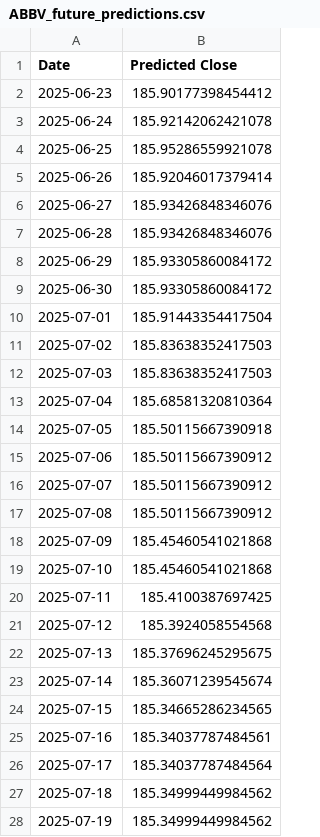
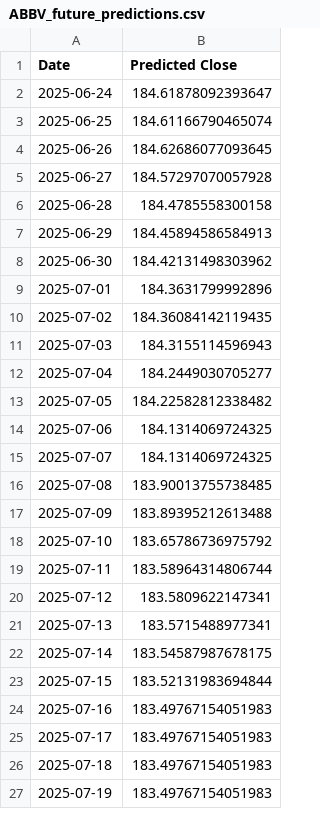
Before and after one commit to MohamedBoghdaddy/Stock_Forcaster, a CSV file: services/checkpoints/ABBV_future_predictions.csv, drawn as a sheet; only a part is shown; the diff covers the shown part only.

```diff
--- a/services/checkpoints/ABBV_future_predictions.csv
+++ b/services/checkpoints/ABBV_future_predictions.csv
@@ -1,28 +1,27 @@
 Date,Predicted Close
-2025-06-23,185.90177398454412
-2025-06-24,185.92142062421078
-2025-06-25,185.95286559921078
-2025-06-26,185.92046017379414
-2025-06-27,185.93426848346076
-2025-06-28,185.93426848346076
-2025-06-29,185.93305860084172
-2025-06-30,185.93305860084172
-2025-07-01,185.91443354417504
-2025-07-02,185.83638352417503
-2025-07-03,185.83638352417503
-2025-07-04,185.68581320810364
-2025-07-05,185.50115667390918
-2025-07-06,185.50115667390912
-2025-07-07,185.50115667390912
-2025-07-08,185.50115667390912
-2025-07-09,185.45460541021868
-2025-07-10,185.45460541021868
-2025-07-11,185.4100387697425
-2025-07-12,185.3924058554568
-2025-07-13,185.37696245295675
-2025-07-14,185.36071239545674
-2025-07-15,185.34665286234565
-2025-07-16,185.34037787484561
-2025-07-17,185.34037787484564
-2025-07-18,185.34999449984562
-2025-07-19,185.34999449984562
+2025-06-24,184.61878092393647
+2025-06-25,184.61166790465074
+2025-06-26,184.62686077093645
+2025-06-27,184.57297070057928
+2025-06-28,184.4785558300158
+2025-06-29,184.45894586584913
+2025-06-30,184.42131498303962
+2025-07-01,184.3631799992896
+2025-07-02,184.36084142119435
+2025-07-03,184.3155114596943
+2025-07-04,184.2449030705277
+2025-07-05,184.22582812338482
+2025-07-06,184.1314069724325
+2025-07-07,184.1314069724325
+2025-07-08,183.90013755738485
+2025-07-09,183.89395212613488
+2025-07-10,183.65786736975792
+2025-07-11,183.58964314806744
+2025-07-12,183.5809622147341
+2025-07-13,183.5715488977341
+2025-07-14,183.54587987678175
+2025-07-15,183.52131983694844
+2025-07-16,183.49767154051983
+2025-07-17,183.49767154051983
+2025-07-18,183.49767154051983
+2025-07-19,183.49767154051983
```
Also changed, not shown: 1 added row and 33 edited cells elsewhere in this file, services/checkpoints/INTC_future_predictions.csv, services/checkpoints/JPM_future_predictions.csv, 22 other files.
